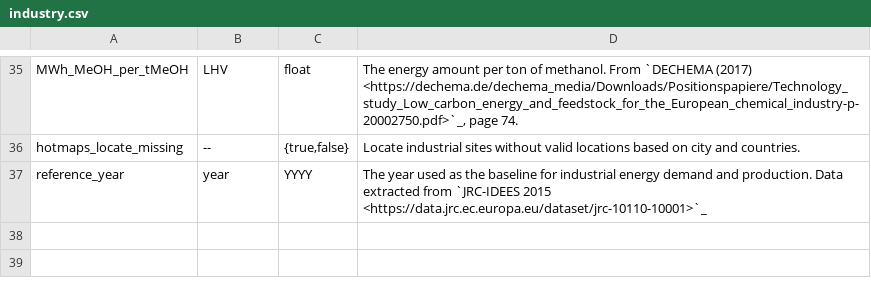
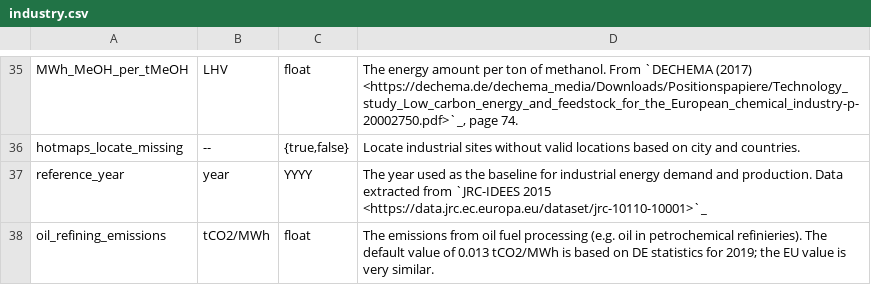
Before and after one commit to ayshaC/pypsa-eur, a CSV file: doc/configtables/industry.csv, drawn as a sheet; only a part is shown, gaps mark what is left out.

Commit message:
Add emissions and fuel consumption from fuel refinieries (#1253)
* Add emissions and fuel consumption from fuel refinieries

* [pre-commit.ci] auto fixes from pre-commit.com hooks

for more information, see https://pre-commit.ci

---------

Co-authored-by: pre-commit-ci[bot] <66853113+pre-commit-ci[bot]@users.noreply.github.com>

```diff
--- a/doc/configtables/industry.csv
+++ b/doc/configtables/industry.csv
@@ -37 +37,2 @@ hotmaps_locate_missing,--,"{true,false}",Locate industrial sites without valid l
 reference_year,year,YYYY,The year used as the baseline for industrial energy demand and production. Data extracted from `JRC-IDEES 2015 <https://data.jrc.ec.europa.eu/dataset/jrc-10110-10001>`_
+oil_refining_emissions,tCO2/MWh,float,"The emissions from oil fuel processing (e.g. oil in petrochemical refinieries). The default value of 0.013 tCO2/MWh is based on DE statistics for 2019; the EU value is very similar."
```
Also changed, not shown: 3 other files.
